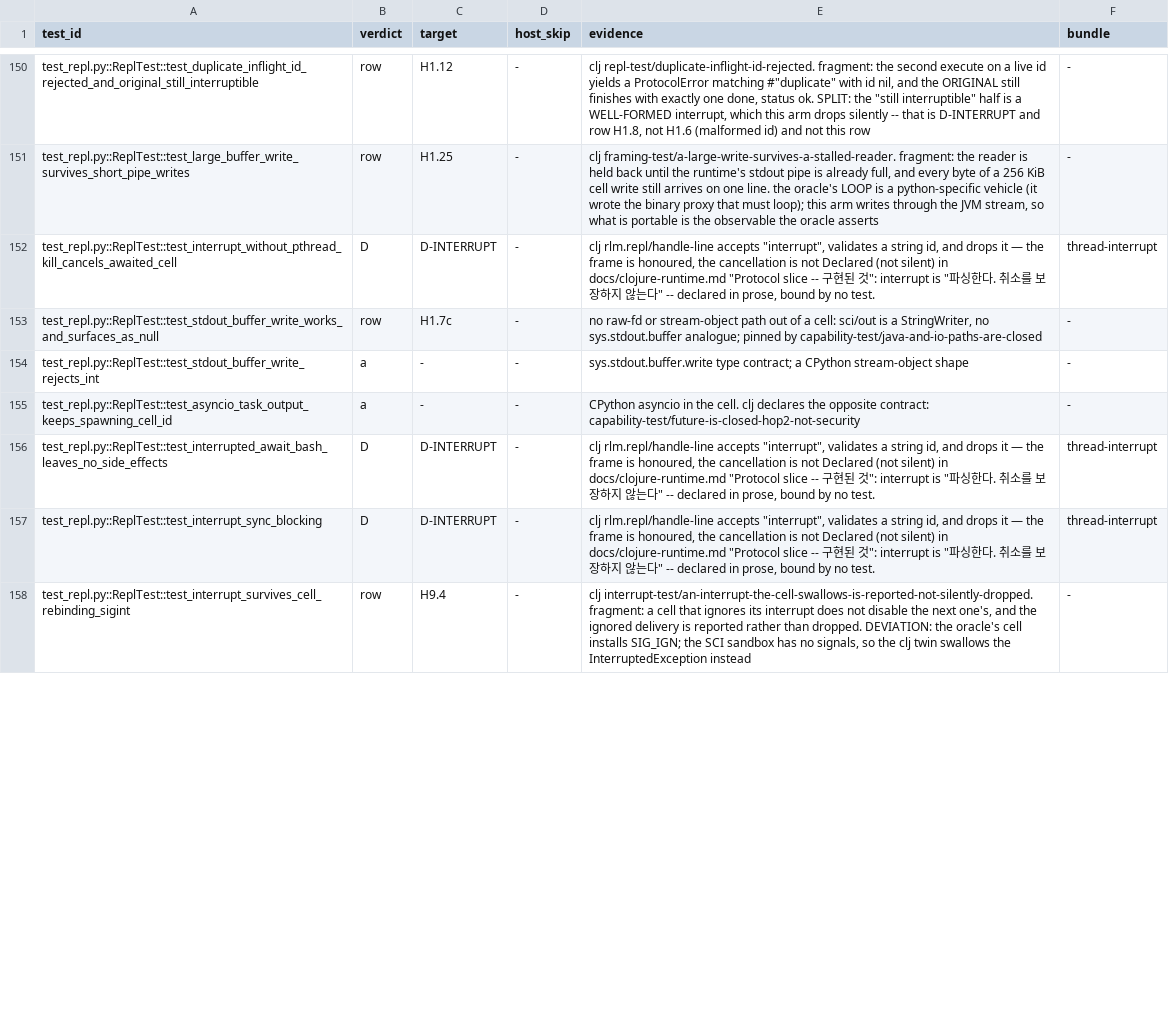
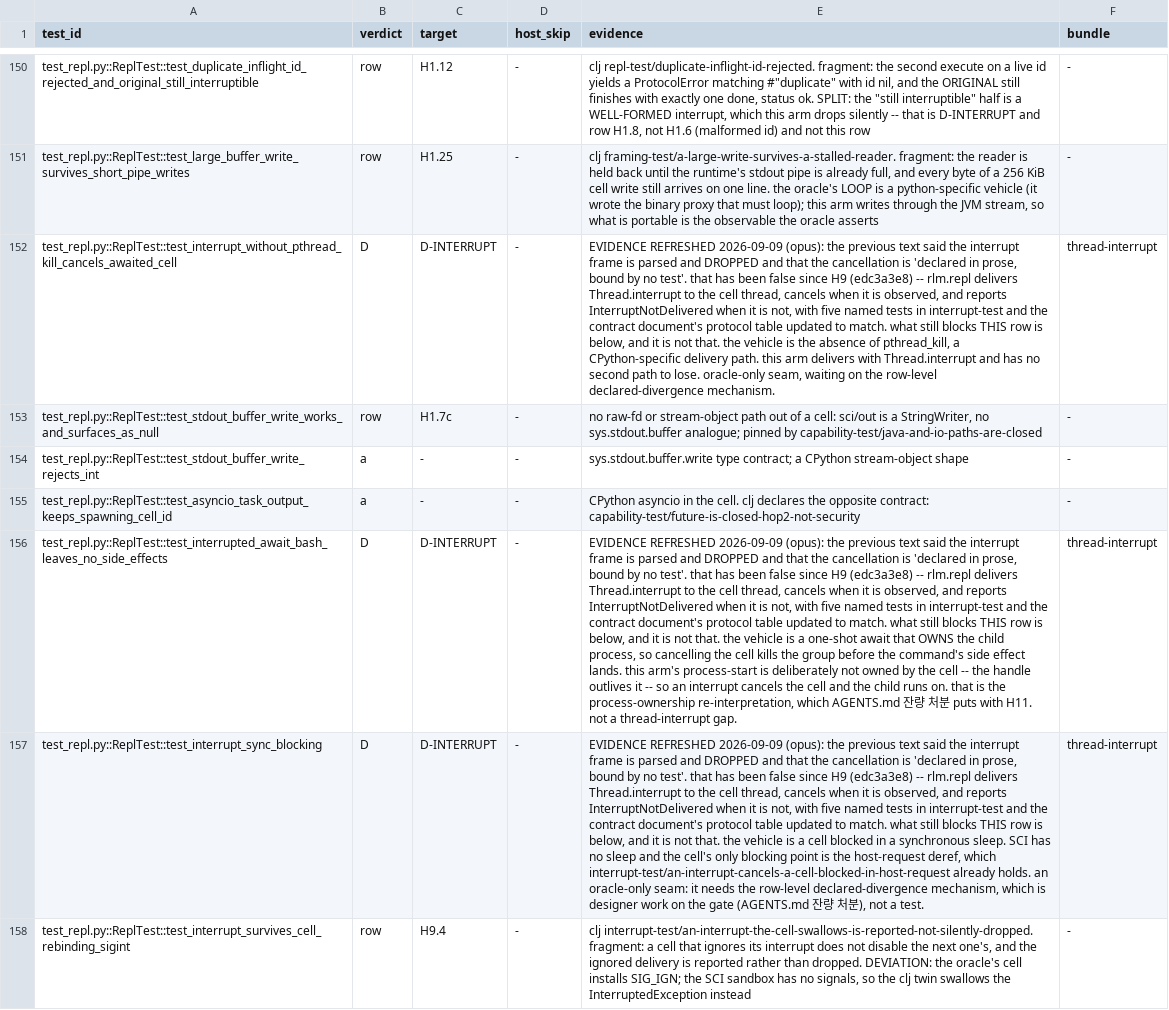
Before and after one commit to junghan0611/prime-agent, a TSV file: evals/coverage-denominator/manifest.tsv, drawn as a sheet; only a part is shown, gaps mark what is left out; the diff covers the shown part only; the diff names each change by its address in the sheet, - before the commit and + after, or states it on an @@ line.

Commit message:
docs(gate): retire the interrupt evidence H9 made false
All seven thread-interrupt entries carried the same sentence: the interrupt
frame is parsed and dropped, the cancellation is 'declared in prose, bound by
no test'. That stopped being true at H9 (edc3a3e8) -- rlm.repl delivers
Thread.interrupt to the cell thread, cancels when it is observed, and reports
InterruptNotDelivered when it is not, with five named tests and a contract
document that says so. Every one of those rows was handing the next reader a
retired claim as its reason to stay D.

Each now names what actually blocks it. Five are oracle-only vehicles (a
synchronous sleep, asyncio suspension, selectors, pthread_kill, a loop-hogging
background task) waiting on the row-level declared-divergence mechanism, which
is designer work on the gate. One is process ownership, which belongs with H11:
this arm's process-start is deliberately not owned by the cell, so an interrupt
cancels the cell and the child runs on.

The seventh came with a measurement rather than a category. A cell whose value
is slow to print -- (range 3000000), 22.9 MB of pr-str -- takes an interrupt in
the FINISHING window and does not cancel: result and done=ok arrive, then
InterruptNotDelivered names the request. So the arm has a substantive behaviour
there, the opposite of the oracle's cancel, and covering it means a named test
on the begin-finishing! transition. That transition is parked on GLG question 1,
so it stays parked -- the receipt is recorded so whoever takes that question
does not have to re-derive it.

```diff
--- a/evals/coverage-denominator/manifest.tsv
+++ b/evals/coverage-denominator/manifest.tsv
-E152 (evidence): clj rlm.repl/handle-line accepts "interrupt", validates a string id, and drops it — the frame is honoured, the cancellation is not Declared (not silent) in docs/clojure-runtime.md "Protocol slice -- 구현된 것": interrupt is "파싱한다. 취소를 보장하지 않는다" -- declared in prose, bound by no test.
+E152 (evidence): EVIDENCE REFRESHED 2026-09-09 (opus): the previous text said the interrupt frame is parsed and DROPPED and that the cancellation is 'declared in prose, bound by no test'. that has been false since H9 (edc3a3e8) -- rlm.repl delivers Thread.interrupt to the cell thread, cancels when it is observed, and reports InterruptNotDelivered when it is not, with five named tests in interrupt-test and the contract document's protocol table updated to match. what still blocks THIS row is below, and it is not that. the vehicle is the absence of pthread_kill, a CPython-specific delivery path. this arm delivers with Thread.interrupt and has no second path to lose. oracle-only seam, waiting on the row-level declared-divergence mechanism.
-E156 (evidence): clj rlm.repl/handle-line accepts "interrupt", validates a string id, and drops it — the frame is honoured, the cancellation is not Declared (not silent) in docs/clojure-runtime.md "Protocol slice -- 구현된 것": interrupt is "파싱한다. 취소를 보장하지 않는다" -- declared in prose, bound by no test.
+E156 (evidence): EVIDENCE REFRESHED 2026-09-09 (opus): the previous text said the interrupt frame is parsed and DROPPED and that the cancellation is 'declared in prose, bound by no test'. that has been false since H9 (edc3a3e8) -- rlm.repl delivers Thread.interrupt to the cell thread, cancels when it is observed, and reports InterruptNotDelivered when it is not, with five named tests in interrupt-test and the contract document's protocol table updated to match. what still blocks THIS row is below, and it is not that. the vehicle is a one-shot await that OWNS the child process, so cancelling the cell kills the group before the command's side effect lands. this arm's process-start is deliberately not owned by the cell -- the handle outlives it -- so an interrupt cancels the cell and the child runs on. that is the process-ownership re-interpretation, which AGENTS.md 잔량 처분 puts with H11. not a thread-interrupt gap.
-E157 (evidence): clj rlm.repl/handle-line accepts "interrupt", validates a string id, and drops it — the frame is honoured, the cancellation is not Declared (not silent) in docs/clojure-runtime.md "Protocol slice -- 구현된 것": interrupt is "파싱한다. 취소를 보장하지 않는다" -- declared in prose, bound by no test.
+E157 (evidence): EVIDENCE REFRESHED 2026-09-09 (opus): the previous text said the interrupt frame is parsed and DROPPED and that the cancellation is 'declared in prose, bound by no test'. that has been false since H9 (edc3a3e8) -- rlm.repl delivers Thread.interrupt to the cell thread, cancels when it is observed, and reports InterruptNotDelivered when it is not, with five named tests in interrupt-test and the contract document's protocol table updated to match. what still blocks THIS row is below, and it is not that. the vehicle is a cell blocked in a synchronous sleep. SCI has no sleep and the cell's only blocking point is the host-request deref, which interrupt-test/an-interrupt-cancels-a-cell-blocked-in-host-request already holds. an oracle-only seam: it needs the row-level declared-divergence mechanism, which is designer work on the gate (AGENTS.md 잔량 처분), not a test.
```
Also changed, not shown: 4 edited cells elsewhere in this file.
